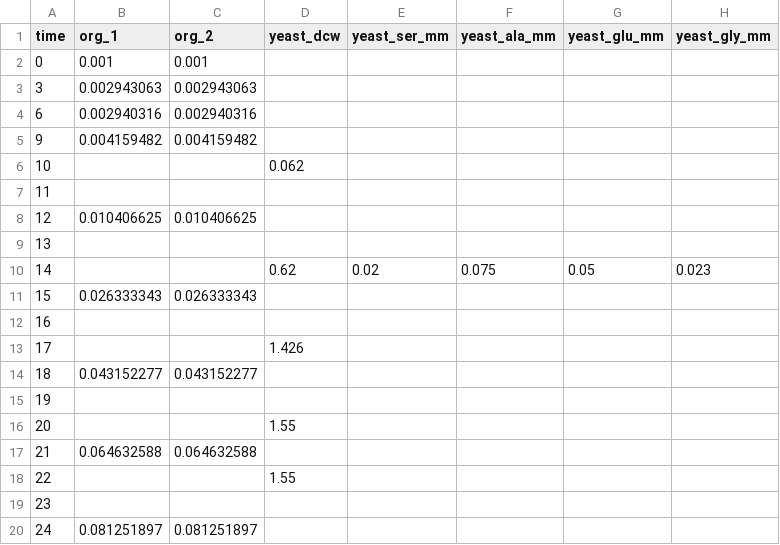
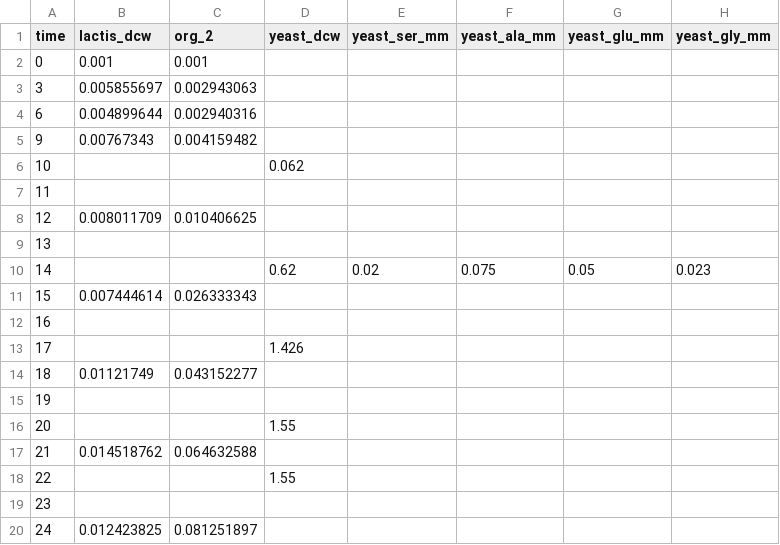
Before and after one commit to behzadk/ParaGEM, a CSV file: data/Figure1B_fake_data.csv, drawn as a sheet.

Commit message:
added l lactis dcw data

```diff
--- a/data/Figure1B_fake_data.csv
+++ b/data/Figure1B_fake_data.csv
@@ -1,20 +1,20 @@
-time,org_1,org_2,yeast_dcw,yeast_ser_mm,yeast_ala_mm,yeast_glu_mm,yeast_gly_mm
+time,lactis_dcw,org_2,yeast_dcw,yeast_ser_mm,yeast_ala_mm,yeast_glu_mm,yeast_gly_mm
 0,0.001,0.001,,,,,
-3,0.002943063,0.002943063,,,,,
-6,0.002940316,0.002940316,,,,,
-9,0.004159482,0.004159482,,,,,
+3,0.005855697,0.002943063,,,,,
+6,0.004899644,0.002940316,,,,,
+9,0.00767343,0.004159482,,,,,
 10,,,0.062,,,,
 11,,,,,,,
-12,0.010406625,0.010406625,,,,,
+12,0.008011709,0.010406625,,,,,
 13,,,,,,,
 14,,,0.62,0.02,0.075,0.05,0.023
-15,0.026333343,0.026333343,,,,,
+15,0.007444614,0.026333343,,,,,
 16,,,,,,,
 17,,,1.426,,,,
-18,0.043152277,0.043152277,,,,,
+18,0.01121749,0.043152277,,,,,
 19,,,,,,,
 20,,,1.55,,,,
-21,0.064632588,0.064632588,,,,,
+21,0.014518762,0.064632588,,,,,
 22,,,1.55,,,,
 23,,,,,,,
-24,0.081251897,0.081251897,,,,,
+24,0.012423825,0.081251897,,,,,
```
